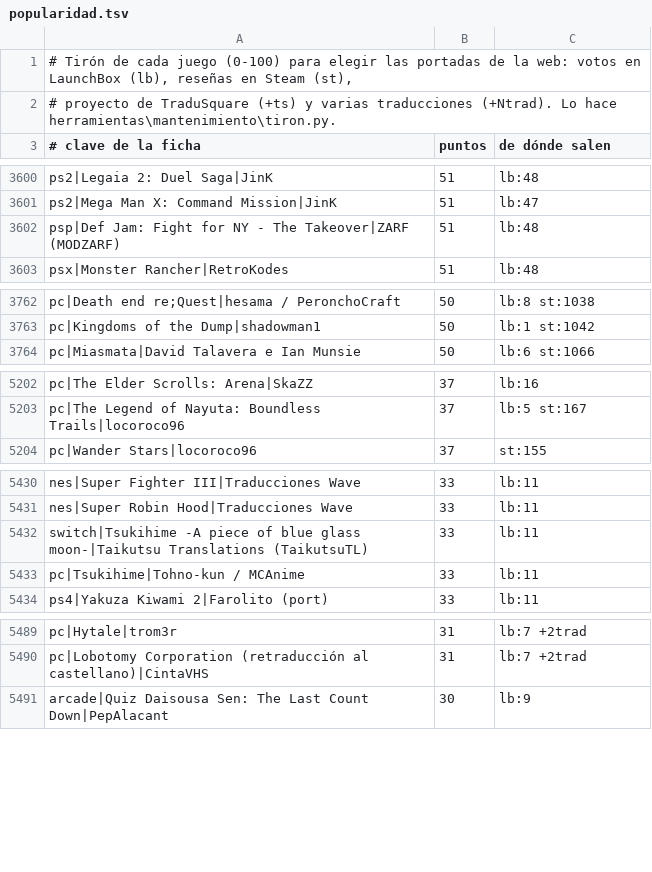
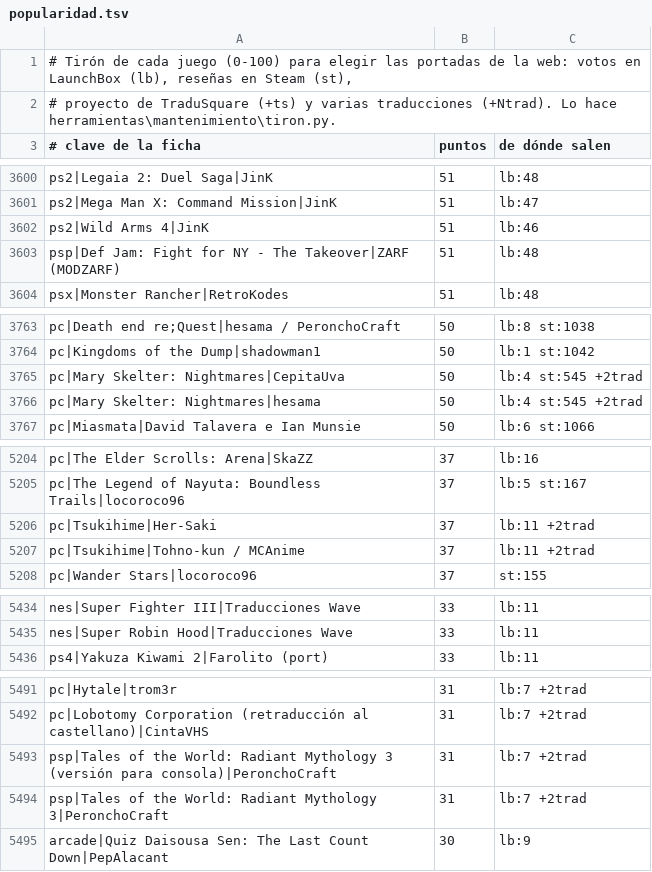
Before and after one commit to alucardog-dotcom/biblioteca-traducciones, a TSV file: web/popularidad.tsv, drawn as a sheet; only a part is shown, gaps mark what is left out; the diff covers the shown part only.

```diff
--- a/web/popularidad.tsv
+++ b/web/popularidad.tsv
@@ -3601,2 +3601,3 @@ ps2|Legaia 2: Duel Saga|JinK	51	lb:48
 ps2|Mega Man X: Command Mission|JinK	51	lb:47
+ps2|Wild Arms 4|JinK	51	lb:46
 psp|Def Jam: Fight for NY - The Takeover|ZARF (MODZARF)	51	lb:48
@@ -3763,2 +3764,4 @@ pc|Death end re;Quest|hesama / PeronchoCraft	50	lb:8 st:1038
 pc|Kingdoms of the Dump|shadowman1	50	lb:1 st:1042
+pc|Mary Skelter: Nightmares|CepitaUva	50	lb:4 st:545 +2trad
+pc|Mary Skelter: Nightmares|hesama	50	lb:4 st:545 +2trad
 pc|Miasmata|David Talavera e Ian Munsie	50	lb:6 st:1066
@@ -5203,2 +5205,4 @@ pc|The Elder Scrolls: Arena|SkaZZ	37	lb:16
 pc|The Legend of Nayuta: Boundless Trails|locoroco96	37	lb:5 st:167
+pc|Tsukihime|Her-Saki	37	lb:11 +2trad
+pc|Tsukihime|Tohno-kun / MCAnime	37	lb:11 +2trad
 pc|Wander Stars|locoroco96	37	st:155
@@ -5431,4 +5435,2 @@ nes|Super Fighter III|Traducciones Wave	33	lb:11
 nes|Super Robin Hood|Traducciones Wave	33	lb:11
-switch|Tsukihime -A piece of blue glass moon-|Taikutsu Translations (TaikutsuTL)	33	lb:11
-pc|Tsukihime|Tohno-kun / MCAnime	33	lb:11
 ps4|Yakuza Kiwami 2|Farolito (port)	33	lb:11
@@ -5490,2 +5492,4 @@ pc|Hytale|trom3r	31	lb:7 +2trad
 pc|Lobotomy Corporation (retraducción al castellano)|CintaVHS	31	lb:7 +2trad
+psp|Tales of the World: Radiant Mythology 3 (versión para consola)|PeronchoCraft	31	lb:7 +2trad
+psp|Tales of the World: Radiant Mythology 3|PeronchoCraft	31	lb:7 +2trad
 arcade|Quiz Daisousa Sen: The Last Count Down|PepAlacant	30	lb:9
```
Also changed, not shown: 1 added row and 2 removed rows elsewhere in this file, 4 other files.
